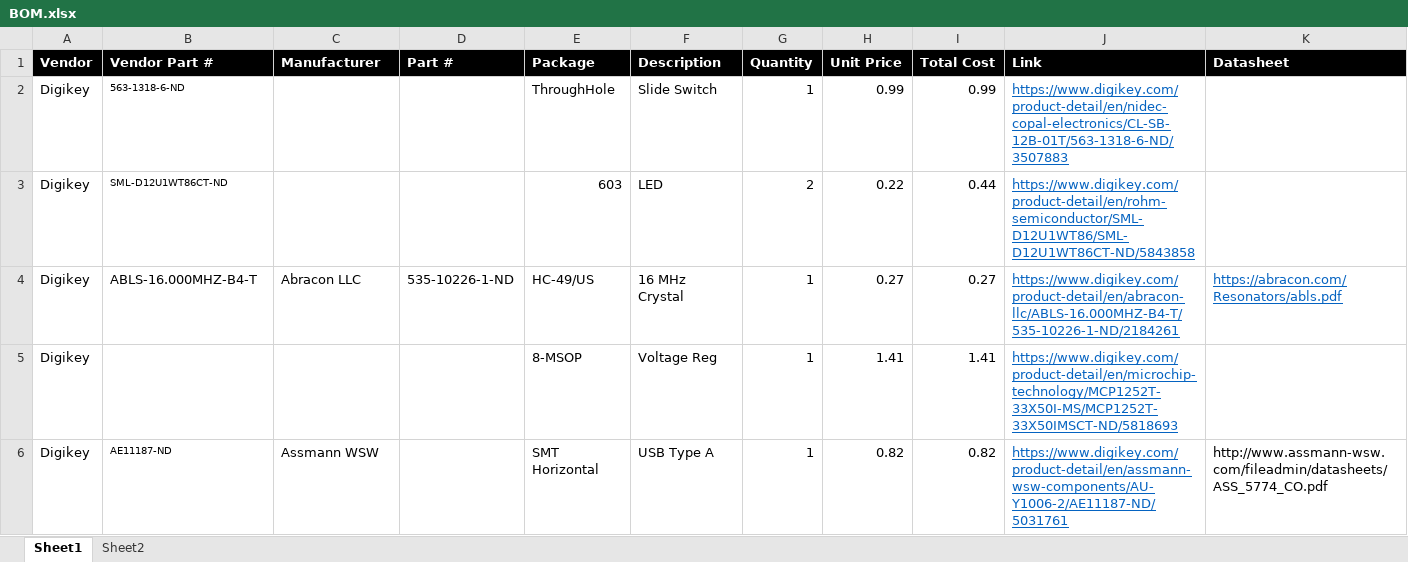
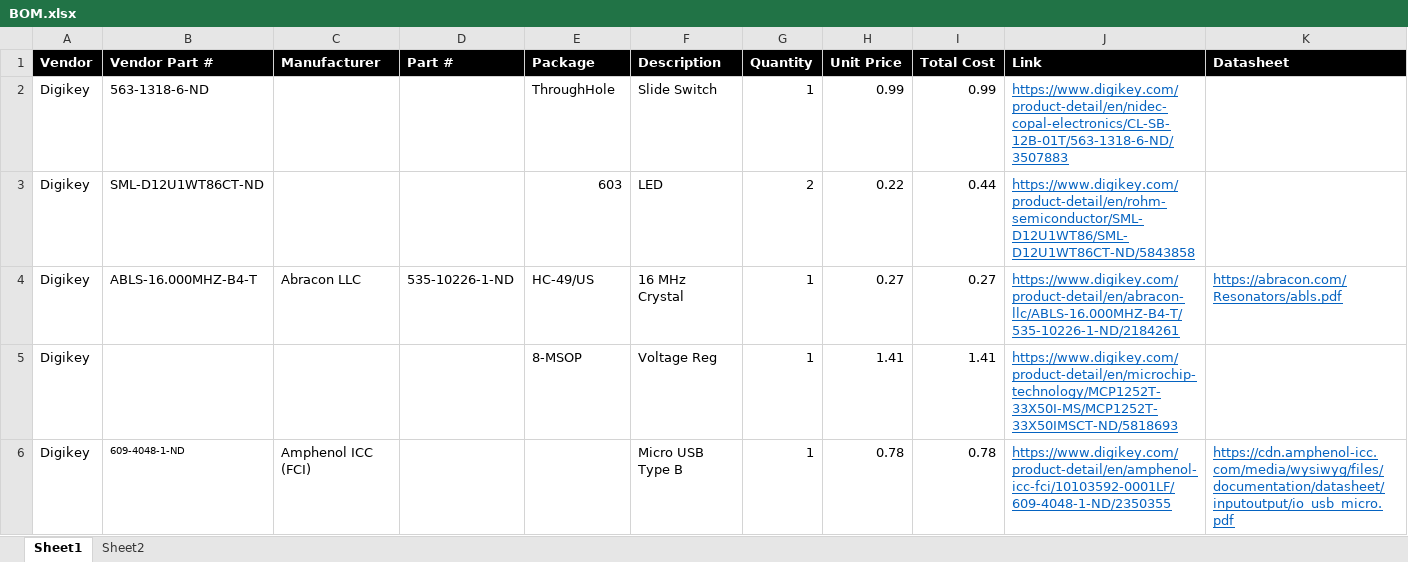
Before and after one commit to kennych418/ATMega32U4-ICSP-Breakout, an Excel workbook: BOM.xlsx, sheet Sheet1, drawn as a sheet; only a part is shown; values as stored, in another font and other column widths than the file's, no borders; the diff covers the shown part only; the diff names each change by its address in the sheet, - before the commit and + after, or states it on an @@ line.

Commit message:
Replaced USB A with micro USB

```diff
--- a/BOM.xlsx (sheet Sheet1)
+++ b/BOM.xlsx (sheet Sheet1)
@@ B2:B3 text size: larger @@
-B6 (Vendor Part #): AE11187-ND
+B6 (Vendor Part #): 609-4048-1-ND
-C6 (Manufacturer): Assmann WSW
+C6 (Manufacturer): Amphenol ICC (FCI)
-E6 (Package): SMT Horizontal
+E6 (Package): (empty)
-F6 (Description): USB Type A
+F6 (Description): Micro USB Type B
-H6 (Unit Price): 0.82
+H6 (Unit Price): 0.78
-I6 (Total Cost): 0.82
+I6 (Total Cost): 0.78
-J6 (Link): https://www.digikey.com/product-detail/en/assmann-wsw-components/AU-Y1006-2/AE11187-ND/5031761
+J6 (Link): https://www.digikey.com/product-detail/en/amphenol-icc-fci/10103592-0001LF/609-4048-1-ND/2350355
-K6 (Datasheet): http://www.assmann-wsw.com/fileadmin/datasheets/ASS_5774_CO.pdf
+K6 (Datasheet): https://cdn.amphenol-icc.com/media/wysiwyg/files/documentation/datasheet/inputoutput/io_usb_micro.pdf
@@ K6 underline: off → on, text colour: black → #0563C1 @@
```
Also changed, not shown: 1 added row, 9 edited cells and cell formats elsewhere in this sheet, 2 other files.
